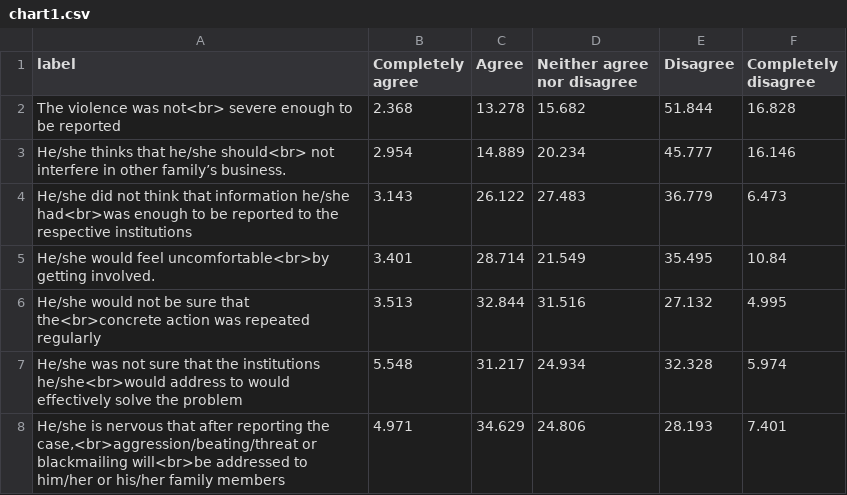
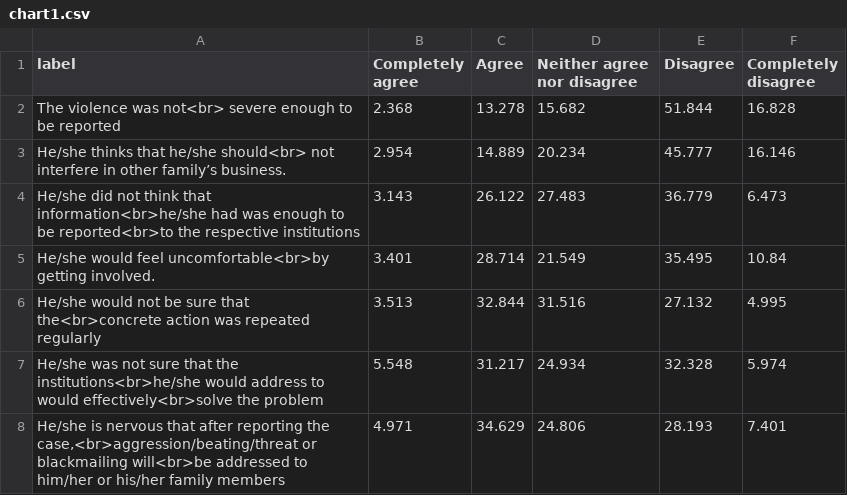
Before and after one commit to crrcgeorgia/blogcharts, a CSV file: domestic-violence/en/chart1.csv, drawn as a sheet.

```diff
--- a/domestic-violence/en/chart1.csv
+++ b/domestic-violence/en/chart1.csv
@@ -3,6 +3,6 @@ The violence was not<br> severe enough to be reported,2.368,13.278,15.682,51.844
 He/she thinks that he/she should<br> not interfere in other family’s business.,2.954,14.889,20.234,45.777,16.146
-He/she did not think that information he/she had<br>was enough to be reported to the respective institutions,3.143,26.122,27.483,36.779,6.473
+He/she did not think that information<br>he/she had was enough to be reported<br>to the respective institutions,3.143,26.122,27.483,36.779,6.473
 He/she would feel uncomfortable<br>by getting involved.,3.401,28.714,21.549,35.495,10.84
 He/she would not be sure that the<br>concrete action was repeated regularly,3.513,32.844,31.516,27.132,4.995
-He/she was not sure that the institutions he/she<br>would address to would effectively solve the problem,5.548,31.217,24.934,32.328,5.974
+He/she was not sure that the institutions<br>he/she would address to would effectively<br>solve the problem,5.548,31.217,24.934,32.328,5.974
 "He/she is nervous that after reporting the case,<br>aggression/beating/threat or blackmailing will<br>be addressed to him/her or his/her family members",4.971,34.629,24.806,28.193,7.401
```
Also changed, not shown: 26 other files.
